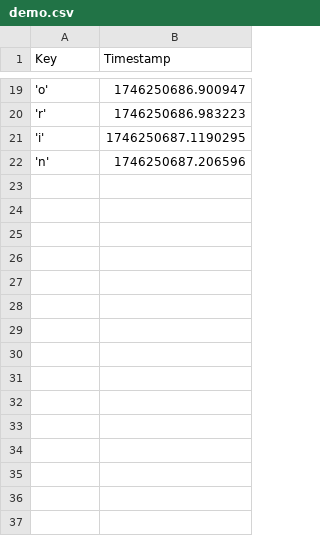
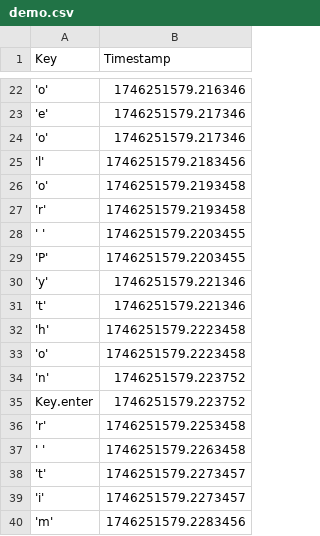
Before and after one commit to anhtu-pham/HID-Attack-Defense-with-Keystroke-Detection, a CSV file: data/demo.csv, drawn as a sheet; only a part is shown, gaps mark what is left out; removed rows and columns are numbered as before the commit, all else as after; the diff covers the shown part only; the diff names each change by its address in the sheet, - before the commit and + after, or states it on an @@ line.

```diff
--- a/data/demo.csv
+++ b/data/demo.csv
-B22 (Timestamp): 1746250686.900947
+B22 (Timestamp): 1746251579.216346
+row 23: 'e' | 1746251579.217346
+row 24: 'o' | 1746251579.217346
+row 25: 'l' | 1746251579.2183456
+row 26: 'o' | 1746251579.2193458
-B27 (Timestamp): 1746250686.983223
+B27 (Timestamp): 1746251579.2193458
-row 21: 'i' | 1746250687.1190295
+row 28: ' ' | 1746251579.2203455
+row 29: 'P' | 1746251579.2203455
+row 30: 'y' | 1746251579.221346
+row 31: 't' | 1746251579.221346
+row 32: 'h' | 1746251579.2223458
+row 33: 'o' | 1746251579.2223458
-B34 (Timestamp): 1746250687.206596
+B34 (Timestamp): 1746251579.223752
+row 35: Key.enter | 1746251579.223752
+row 36: 'r' | 1746251579.2253458
+row 37: ' ' | 1746251579.2263458
+row 38: 't' | 1746251579.2273457
+row 39: 'i' | 1746251579.2273457
+row 40: 'm' | 1746251579.2283456
```
Also changed, not shown: 26 added rows, 12 removed rows and 5 edited cells elsewhere in this file, 2 other files.
